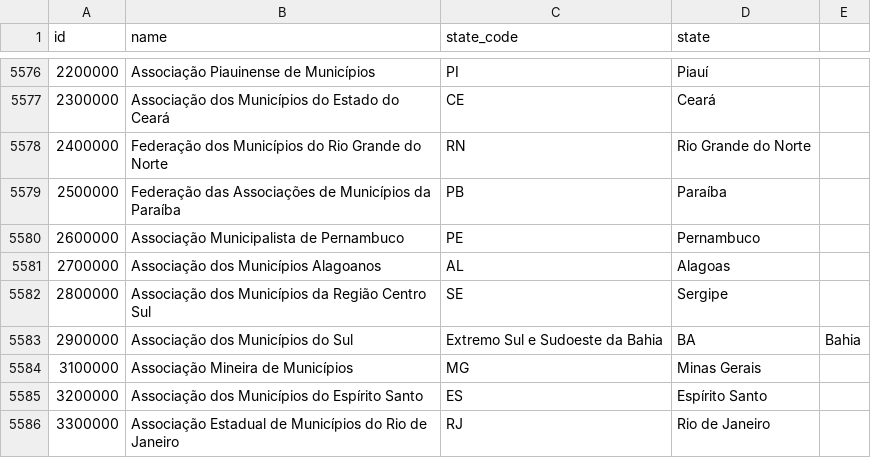
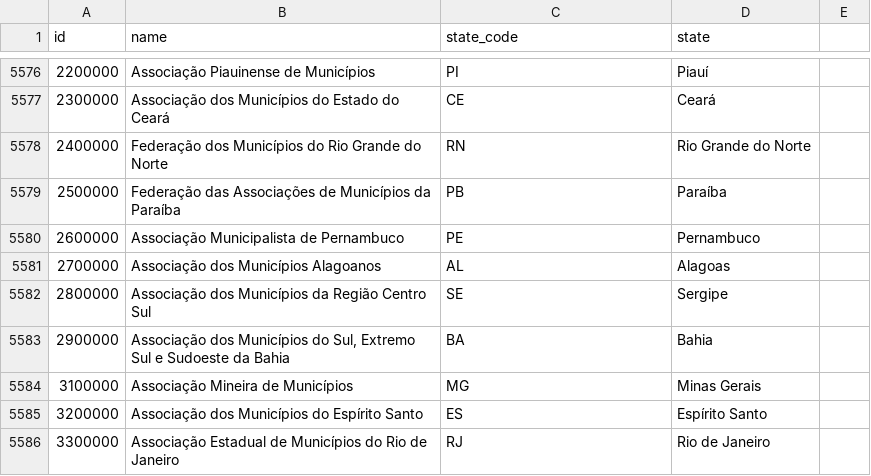
Before and after one commit to okfn-brasil/querido-diario, a CSV file: data_collection/gazette/resources/territories.csv, drawn as a sheet; only a part is shown, gaps mark what is left out.

Commit message:
Corrige linha com vírgula extra em territories.csv
Signed-off-by: Giulio Carvalho <giulio@ok.org.br>

```diff
--- a/data_collection/gazette/resources/territories.csv
+++ b/data_collection/gazette/resources/territories.csv
@@ -5582,3 +5582,3 @@ id,name,state_code,state
 2800000,Associação dos Municípios da Região Centro Sul,SE,Sergipe
-2900000,Associação dos Municípios do Sul, Extremo Sul e Sudoeste da Bahia,BA,Bahia
+2900000,"Associação dos Municípios do Sul, Extremo Sul e Sudoeste da Bahia",BA,Bahia
 3100000,Associação Mineira de Municípios,MG,Minas Gerais
```
